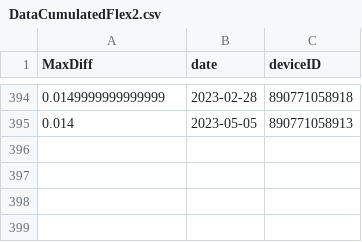
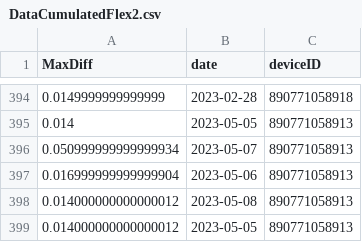
Before and after one commit to treestuff/DataFiles, a CSV file: DataCumulatedFlex2.csv, drawn as a sheet; only a part is shown, gaps mark what is left out.

```diff
--- a/DataCumulatedFlex2.csv
+++ b/DataCumulatedFlex2.csv
@@ -395 +395,5 @@ MaxDiff,date,deviceID
 0.014,2023-05-05,890771058913
+0.050999999999999934,2023-05-07,890771058913
+0.016999999999999904,2023-05-06,890771058913
+0.014000000000000012,2023-05-08,890771058913
+0.014000000000000012,2023-05-05,890771058913
```
Also changed, not shown: 1 other file.
